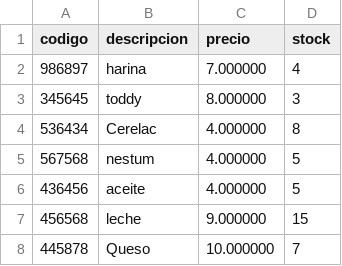
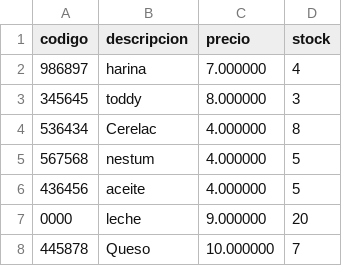
Before and after one commit to Old-Lx/CI-2126, a CSV file: EquipoRed/productos.csv, drawn as a sheet.

```diff
--- a/EquipoRed/productos.csv
+++ b/EquipoRed/productos.csv
@@ -6,3 +6,3 @@ codigo;descripcion;precio;stock
 436456;aceite;4.000000;5
-456568;leche;9.000000;15
+0000;leche;9.000000;20
 445878;Queso;10.000000;7
```
Also changed, not shown: EquipoRed/clientes.csv, 1 other file.
